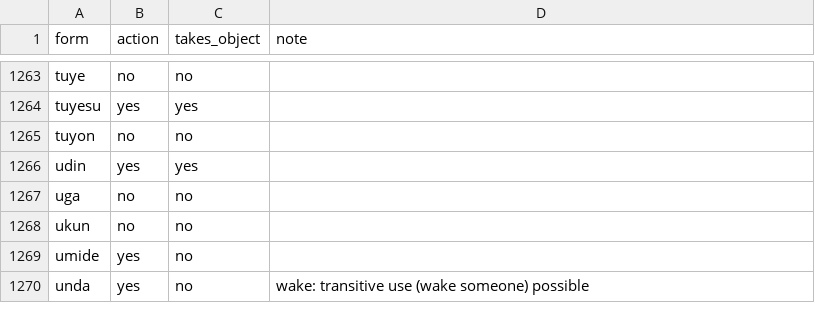
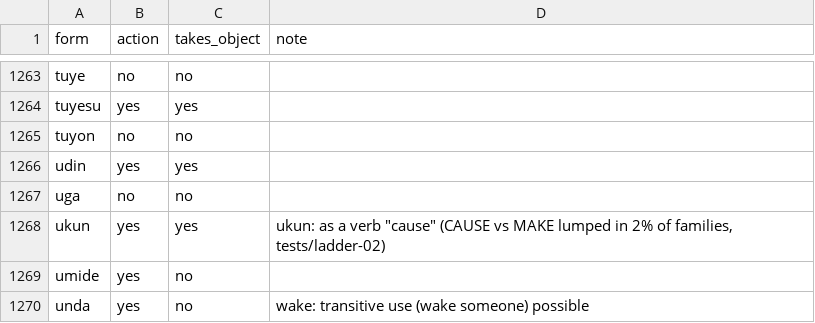
Before and after one commit to LilijoySkyseeker/apupiwe, a TSV file: data/roles.tsv, drawn as a sheet; only a part is shown, gaps mark what is left out.

```diff
--- a/data/roles.tsv
+++ b/data/roles.tsv
@@ -1267,3 +1267,3 @@ udin	yes	yes
 uga	no	no	
-ukun	no	no	
+ukun	yes	yes	"ukun: as a verb ""cause"" (CAUSE vs MAKE lumped in 2% of families, tests/ladder-02)"
 umide	yes	no	
```
Also changed, not shown: data/compounds.tsv, grammar/intended.tsv, 12 other files.
